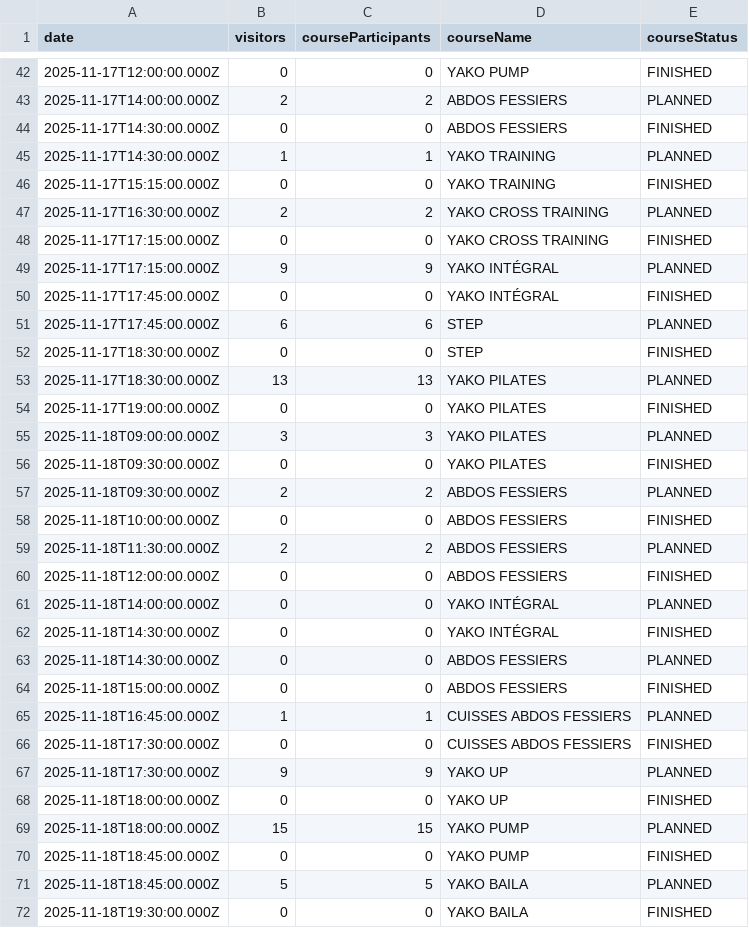
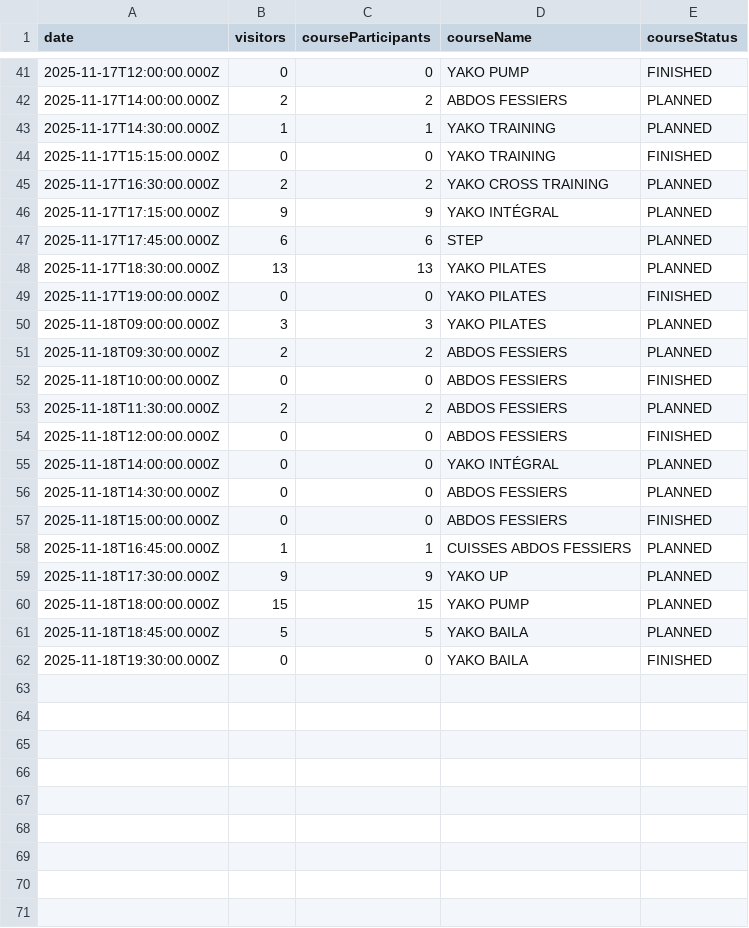
Before and after one commit to yannbertrand/orange-bleue-attendance-prediction, a CSV file: data/prediction.csv, drawn as a sheet; only a part is shown, gaps mark what is left out; the diff covers the shown part only; the diff names each change by its address in the sheet, - before the commit and + after, or states it on an @@ line.

Commit message:
✨ Remove conficlicting courses

```diff
--- a/data/prediction.csv
+++ b/data/prediction.csv
-row 44: 2025-11-17T14:30:00.000Z | 0 | 0 | ABDOS FESSIERS | FINISHED
-row 48: 2025-11-17T17:15:00.000Z | 0 | 0 | YAKO CROSS TRAINING | FINISHED
-row 50: 2025-11-17T17:45:00.000Z | 0 | 0 | YAKO INTÉGRAL | FINISHED
-row 52: 2025-11-17T18:30:00.000Z | 0 | 0 | STEP | FINISHED
-row 56: 2025-11-18T09:30:00.000Z | 0 | 0 | YAKO PILATES | FINISHED
-row 62: 2025-11-18T14:30:00.000Z | 0 | 0 | YAKO INTÉGRAL | FINISHED
-row 66: 2025-11-18T17:30:00.000Z | 0 | 0 | CUISSES ABDOS FESSIERS | FINISHED
-row 68: 2025-11-18T18:00:00.000Z | 0 | 0 | YAKO UP | FINISHED
-row 70: 2025-11-18T18:45:00.000Z | 0 | 0 | YAKO PUMP | FINISHED
```
Also changed, not shown: 1 removed row elsewhere in this file, 1 other file.
